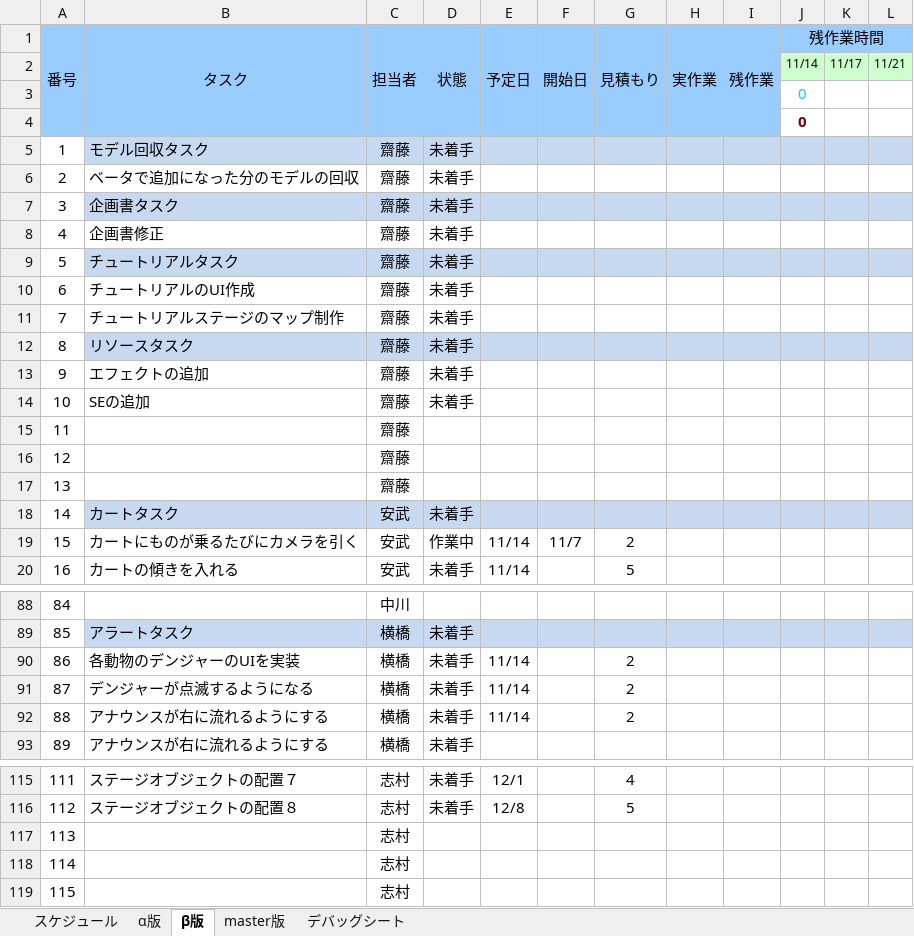
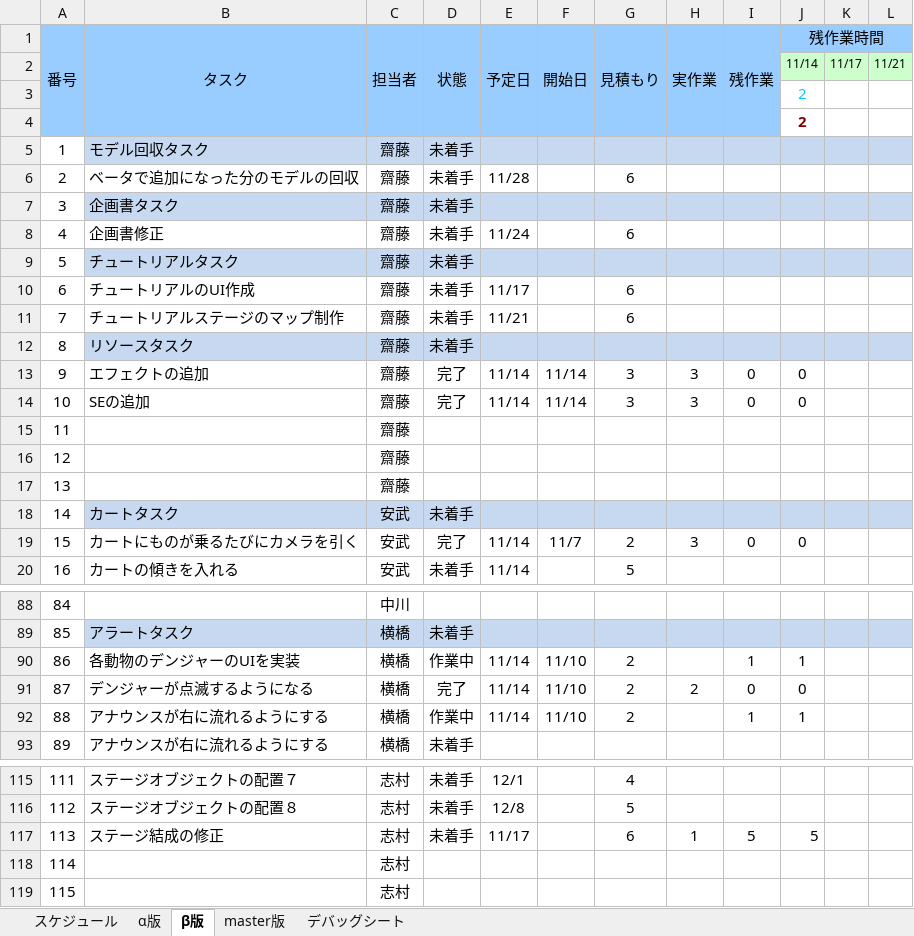
Before and after one commit to H29LatterPeriodTeam07/team07, an Excel workbook: タスク/07班スプリントバックログ.xlsx, sheet β版, drawn as a sheet; only a part is shown, gaps mark what is left out; values as stored, in another font and other column widths than the file's, no borders; charts and pictures and conditional formats not drawn; the diff covers the shown part only; the diff names each change by its address in the sheet, - before the commit and + after, or states it on an @@ line.

```diff
--- a/タスク/07班スプリントバックログ.xlsx (sheet β版)
+++ b/タスク/07班スプリントバックログ.xlsx (sheet β版)
-J3:J4 (残作業時間): 0
+J3:J4 (残作業時間): 2
-E6 (予定日): (empty)
+E6 (予定日): 11/28
-G6 (見積もり): (empty)
+G6 (見積もり): 6
-E8 (予定日): (empty)
+E8 (予定日): 11/24
-G8 (見積もり): (empty)
+G8 (見積もり): 6
-E10 (予定日): (empty)
+E10 (予定日): 11/17
-G10:G11 (見積もり): (empty)
+G10:G11 (見積もり): 6
-E11 (予定日): (empty)
+E11 (予定日): 11/21
-D13:D14 (状態): 未着手
+D13:D14 (状態): 完了
-E13:E14 (予定日): (empty)
+E13:E14 (予定日): 11/14
-F13:F14 (開始日): (empty)
+F13:F14 (開始日): 11/14
-G13:G14 (見積もり): (empty)
+G13:G14 (見積もり): 3
-H13:H14 (実作業): (empty)
+H13:H14 (実作業): 3
-I13:I14 (残作業): (empty)
+I13:I14 (残作業): 0
-J13:J14 (残作業時間): (empty)
+J13:J14 (残作業時間): 0
-D19 (状態): 作業中
+D19 (状態): 完了
-H19 (実作業): (empty)
+H19 (実作業): 3
-I19 (残作業): (empty)
+I19 (残作業): 0
-J19 (残作業時間): (empty)
+J19 (残作業時間): 0
-D90 (状態): 未着手
+D90 (状態): 作業中
-F90:F92 (開始日): (empty)
+F90:F92 (開始日): 11/10
-I90 (残作業): (empty)
+I90 (残作業): 1
-J90 (残作業時間): (empty)
+J90 (残作業時間): 1
-D91 (状態): 未着手
+D91 (状態): 完了
-H91 (実作業): (empty)
+H91 (実作業): 2
-I91 (残作業): (empty)
+I91 (残作業): 0
-J91 (残作業時間): (empty)
+J91 (残作業時間): 0
-D92 (状態): 未着手
+D92 (状態): 作業中
-I92 (残作業): (empty)
+I92 (残作業): 1
-J92 (残作業時間): (empty)
+J92 (残作業時間): 1
-B117 (タスク): (empty)
+B117 (タスク): ステージ結成の修正
-D117 (状態): (empty)
+D117 (状態): 未着手
-E117 (予定日): (empty)
+E117 (予定日): 11/17
-G117 (見積もり): (empty)
+G117 (見積もり): 6
-H117 (実作業): (empty)
+H117 (実作業): 1
-I117 (残作業): (empty)
+I117 (残作業): 5
-J117 (残作業時間): (empty)
+J117 (残作業時間): 5
```
Also changed, not shown: 6 edited cells elsewhere in this sheet, charts or pictures, 6 other files.
